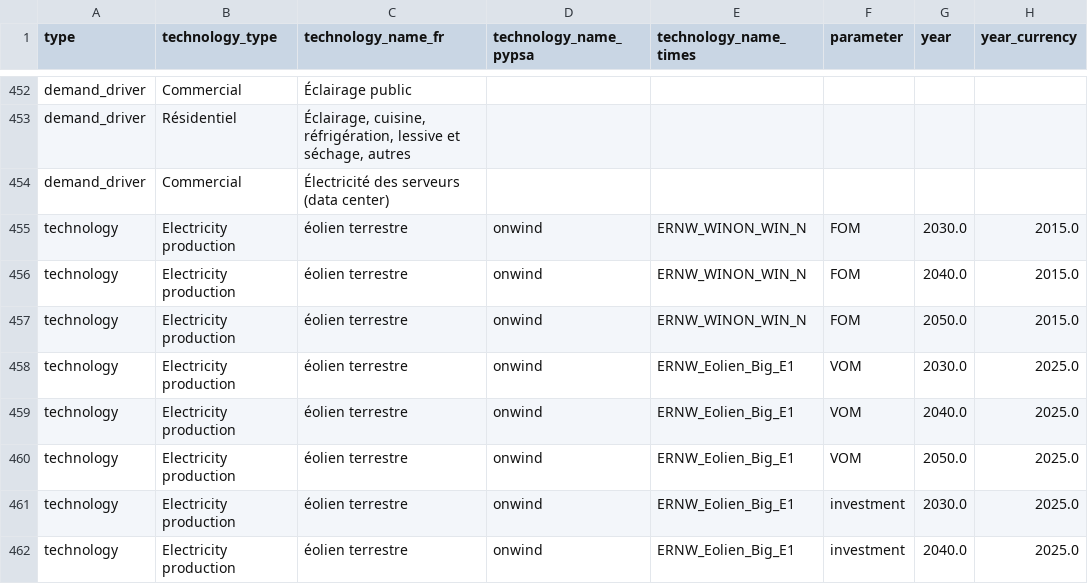
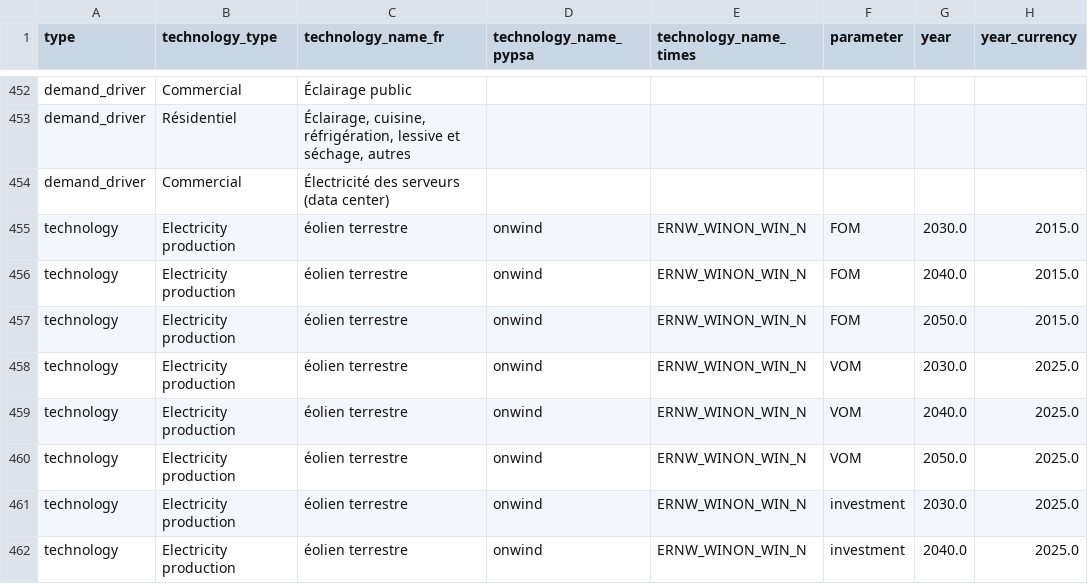
Before and after one commit to IntSusEnergySystems/pypsa-wal, a CSV file: config/input_parameters_for_models.csv, drawn as a sheet; only a part is shown, gaps mark what is left out; the diff covers the shown part only; the diff names each change by its address in the sheet, - before the commit and + after, or states it on an @@ line.

```diff
--- a/config/input_parameters_for_models.csv
+++ b/config/input_parameters_for_models.csv
-E458:E462 (technology_name_times): ERNW_Eolien_Big_E1
+E458:E462 (technology_name_times): ERNW_WINON_WIN_N
```
Also changed, not shown: 18 edited cells elsewhere in this file.
